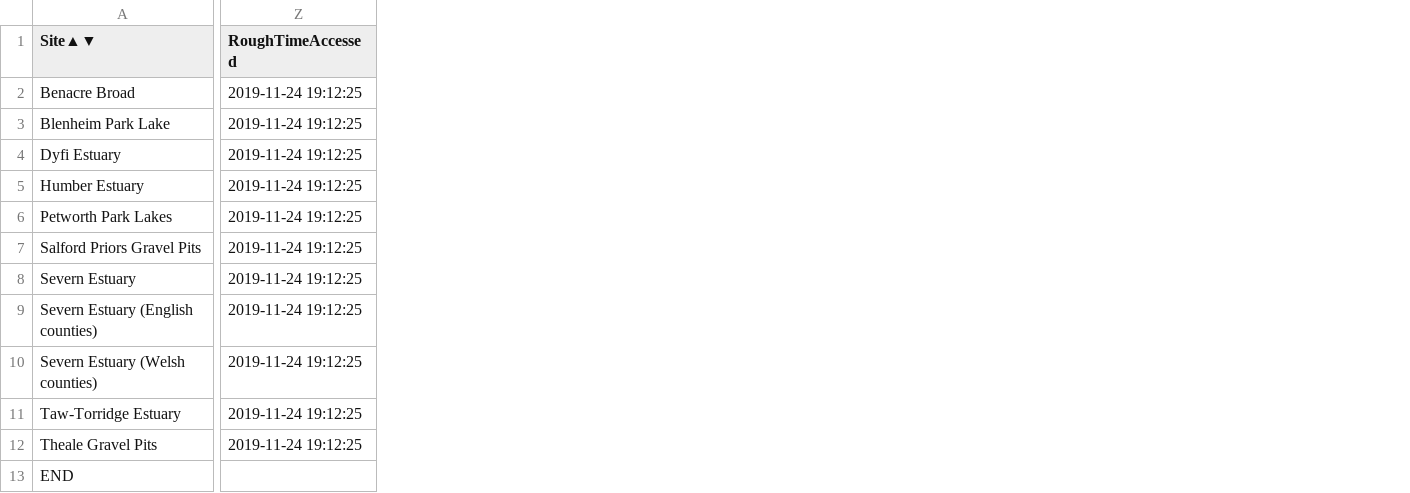
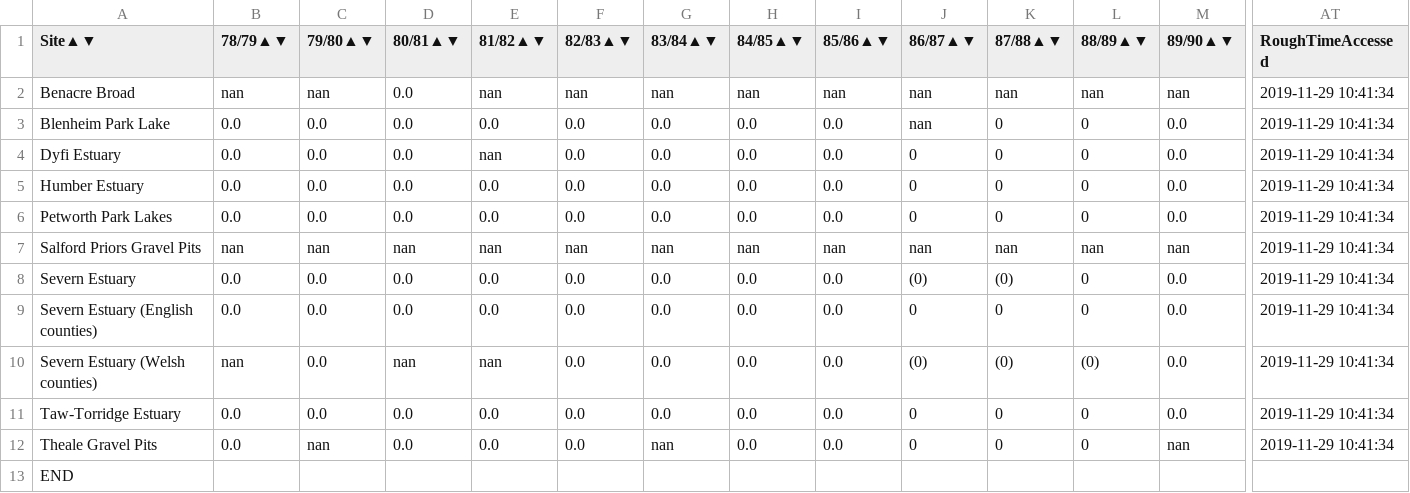
Before and after one commit to ninjafrostpn/Swans, a CSV file: WeBS Data Scraper/BirdCSVs/Australian Shelduck.csv, drawn as a sheet; only a part is shown, gaps mark what is left out; addresses are those after the commit; the diff covers the shown part only; the diff names each change by its address in the sheet, - before the commit and + after, or states it on an @@ line.

```diff
--- a/WeBS Data Scraper/BirdCSVs/Australian Shelduck.csv
+++ b/WeBS Data Scraper/BirdCSVs/Australian Shelduck.csv
+column B (78/79▲▼), rows 2-12: nan | 0.0 | 0.0 | 0.0 | 0.0 | nan | 0.0 | 0.0 | nan | 0.0 | 0.0
+column C (79/80▲▼), rows 2-12: nan | 0.0 | 0.0 | 0.0 | 0.0 | nan | 0.0 | 0.0 | 0.0 | 0.0 | nan
+column D (80/81▲▼), rows 2-12: 0.0 | 0.0 | 0.0 | 0.0 | 0.0 | nan | 0.0 | 0.0 | nan | 0.0 | 0.0
+column E (81/82▲▼), rows 2-12: nan | 0.0 | nan | 0.0 | 0.0 | nan | 0.0 | 0.0 | nan | 0.0 | 0.0
+column F (82/83▲▼), rows 2-12: nan | 0.0 | 0.0 | 0.0 | 0.0 | nan | 0.0 | 0.0 | 0.0 | 0.0 | 0.0
+column G (83/84▲▼), rows 2-12: nan | 0.0 | 0.0 | 0.0 | 0.0 | nan | 0.0 | 0.0 | 0.0 | 0.0 | nan
+column H (84/85▲▼), rows 2-12: nan | 0.0 | 0.0 | 0.0 | 0.0 | nan | 0.0 | 0.0 | 0.0 | 0.0 | 0.0
+column I (85/86▲▼), rows 2-12: nan | 0.0 | 0.0 | 0.0 | 0.0 | nan | 0.0 | 0.0 | 0.0 | 0.0 | 0.0
+column J (86/87▲▼), rows 2-12: nan | nan | 0 | 0 | 0 | nan | (0) | 0 | (0) | 0 | 0
+column K (87/88▲▼), rows 2-12: nan | 0 | 0 | 0 | 0 | nan | (0) | 0 | (0) | 0 | 0
+column L (88/89▲▼), rows 2-12: nan | 0 | 0 | 0 | 0 | nan | 0 | 0 | (0) | 0 | 0
+column M (89/90▲▼), rows 2-12: nan | 0.0 | 0.0 | 0.0 | 0.0 | nan | 0.0 | 0.0 | 0.0 | 0.0 | nan
-AT2:AT12 (RoughTimeAccessed): 2019-11-24 19:12:25
+AT2:AT12 (RoughTimeAccessed): 2019-11-29 10:41:34
```
Also changed, not shown: 8 added columns elsewhere in this file, WeBS Data Scraper/BirdCSVs/Fulvous Whistling Duck.csv, WeBS Data Scraper/BirdCSVs/Lesser Whistling Duck.csv, 10 other files.
